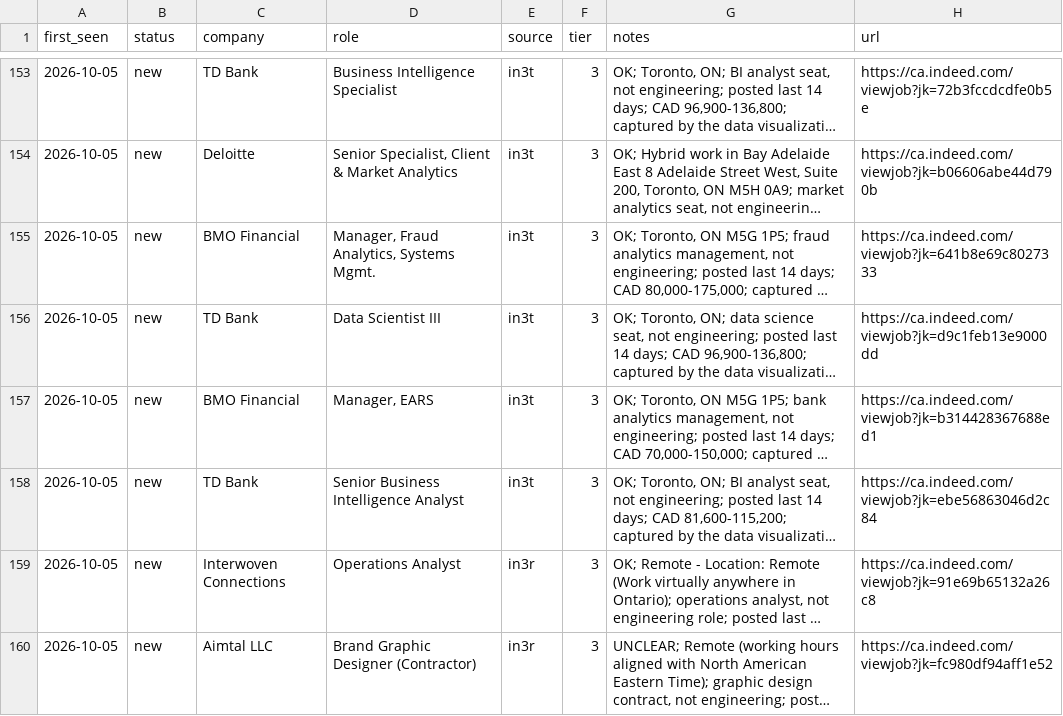
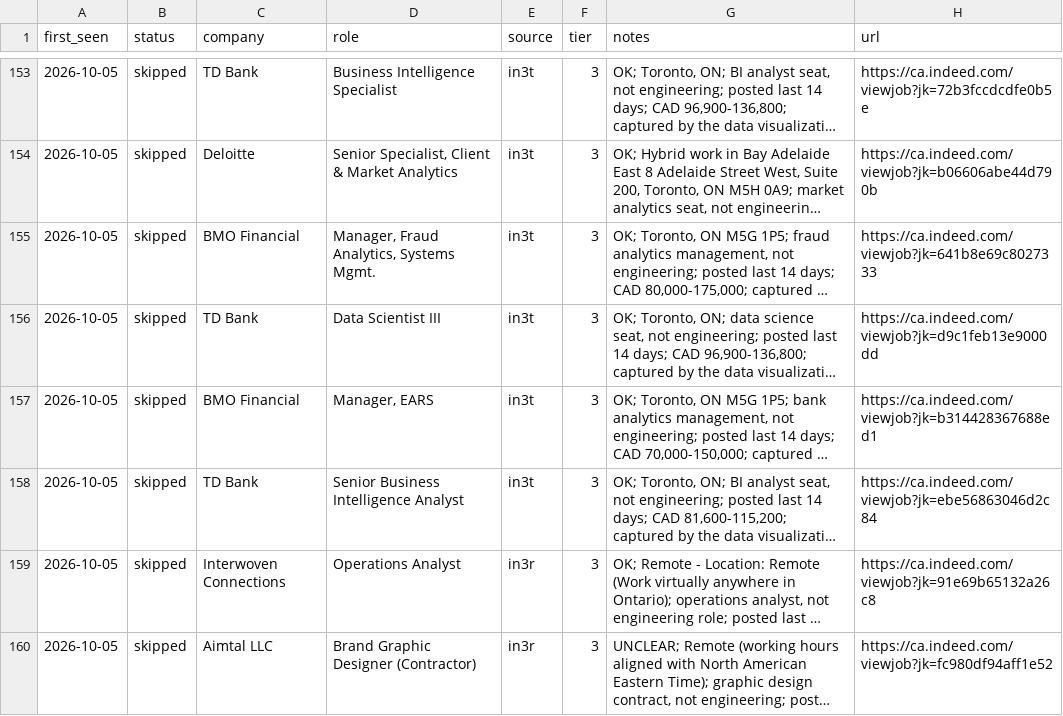
Before and after one commit to snovakow/jobs, a CSV file: root/ledger.csv, drawn as a sheet; only a part is shown, gaps mark what is left out; long unchanged cells end in …; the diff covers the shown part only; the diff names each change by its address in the sheet, - before the commit and + after, or states it on an @@ line.

Commit message:
Update status fields

```diff
--- a/root/ledger.csv
+++ b/root/ledger.csv
-B153:B160 (status): new
+B153:B160 (status): skipped
```
Also changed, not shown: 27 edited cells elsewhere in this file.
